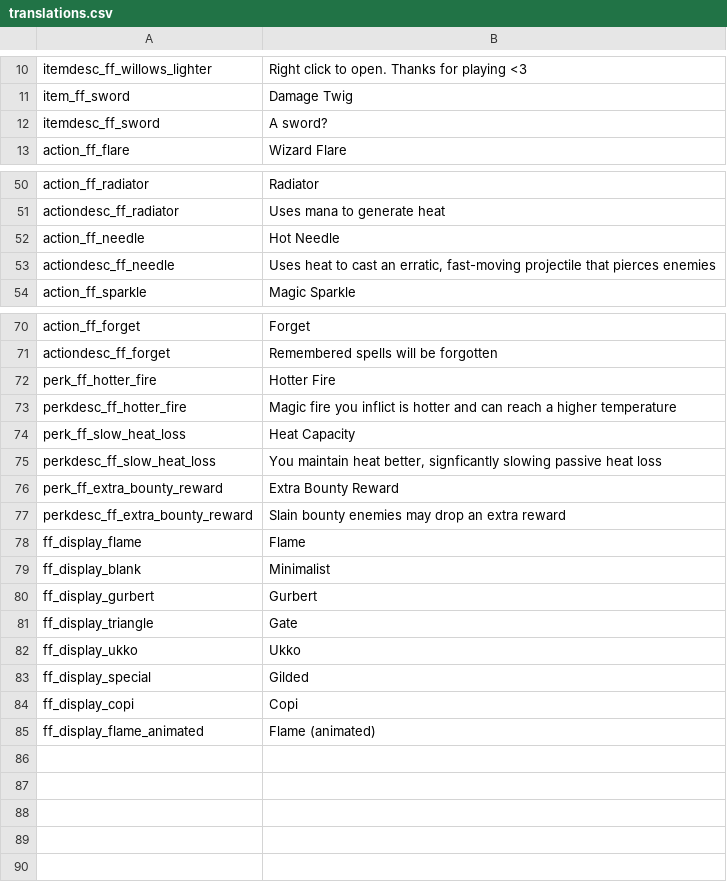
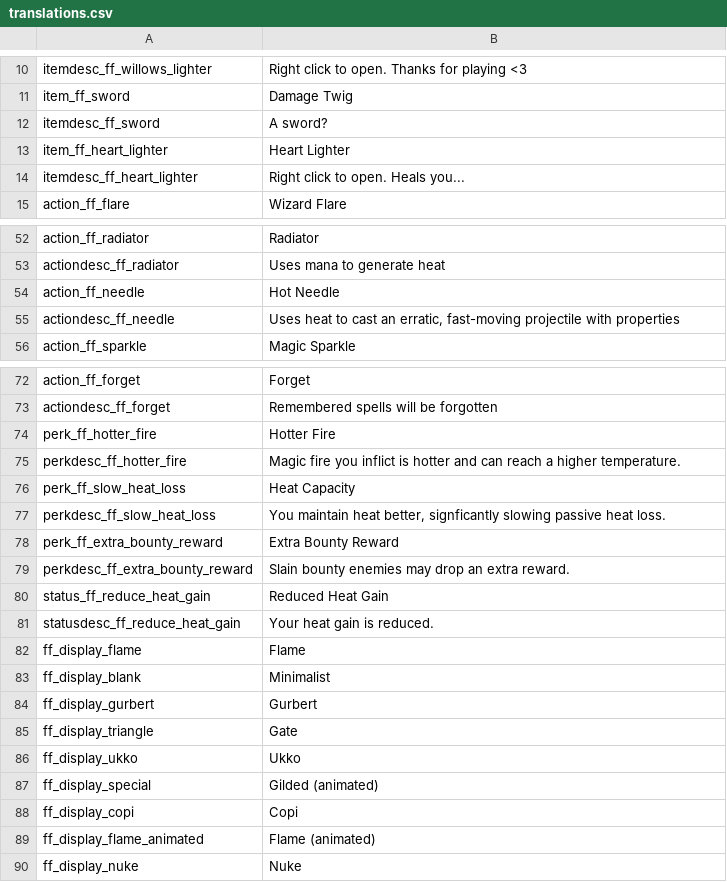
Before and after one commit to SiriMoel/foolish_flame, a CSV file: files/translations.csv, drawn as a sheet; only a part is shown, gaps mark what is left out.

Commit message:
final 2 heat displays, 1 item, some other changes?

```diff
--- a/files/translations.csv
+++ b/files/translations.csv
@@ -12,2 +12,4 @@ item_ff_sword,"Damage Twig",,,,,,,,,,,,,,,,,,,,,,
 itemdesc_ff_sword,"A sword?",,,,,,,,,,,,,,,,,,,,,,
+item_ff_heart_lighter,"Heart Lighter",,,,,,,,,,,,,,,,,,,,,,
+itemdesc_ff_heart_lighter,"Right click to open. Heals you...",,,,,,,,,,,,,,,,,,,,,,
 action_ff_flare,"Wizard Flare",,,,,,,,,,,,,,,,,,,,,,
@@ -52,3 +54,3 @@ actiondesc_ff_radiator,"Uses mana to generate heat",,,,,,,,,,,,,,,,,,,,,,
 action_ff_needle,"Hot Needle",,,,,,,,,,,,,,,,,,,,,,
-actiondesc_ff_needle,"Uses heat to cast an erratic, fast-moving projectile that pierces enemies",,,,,,,,,,,,,,,,,,,,,,
+actiondesc_ff_needle,"Uses heat to cast an erratic, fast-moving projectile with properties",,,,,,,,,,,,,,,,,,,,,,
 action_ff_sparkle,"Magic Sparkle",,,,,,,,,,,,,,,,,,,,,,
@@ -72,7 +74,9 @@ actiondesc_ff_forget,"Remembered spells will be forgotten",,,,,,,,,,,,,,,,,,,,,,
 perk_ff_hotter_fire,"Hotter Fire",,,,,,,,,,,,,,,,,,,,,,
-perkdesc_ff_hotter_fire,"Magic fire you inflict is hotter and can reach a higher temperature",,,,,,,,,,,,,,,,,,,,,,
+perkdesc_ff_hotter_fire,"Magic fire you inflict is hotter and can reach a higher temperature.",,,,,,,,,,,,,,,,,,,,,,
 perk_ff_slow_heat_loss,"Heat Capacity",,,,,,,,,,,,,,,,,,,,,,
-perkdesc_ff_slow_heat_loss,"You maintain heat better, signficantly slowing passive heat loss",,,,,,,,,,,,,,,,,,,,,,
+perkdesc_ff_slow_heat_loss,"You maintain heat better, signficantly slowing passive heat loss.",,,,,,,,,,,,,,,,,,,,,,
 perk_ff_extra_bounty_reward,"Extra Bounty Reward",,,,,,,,,,,,,,,,,,,,,,
-perkdesc_ff_extra_bounty_reward,"Slain bounty enemies may drop an extra reward",,,,,,,,,,,,,,,,,,,,,,
+perkdesc_ff_extra_bounty_reward,"Slain bounty enemies may drop an extra reward.",,,,,,,,,,,,,,,,,,,,,,
+status_ff_reduce_heat_gain,"Reduced Heat Gain",,,,,,,,,,,,,,,,,,,,,,
+statusdesc_ff_reduce_heat_gain,"Your heat gain is reduced.",,,,,,,,,,,,,,,,,,,,,,
 ff_display_flame,"Flame",,,,,,,,,,,,,,,,,,,,,,
@@ -82,4 +86,5 @@ ff_display_triangle,"Gate",,,,,,,,,,,,,,,,,,,,,,
 ff_display_ukko,"Ukko",,,,,,,,,,,,,,,,,,,,,,
-ff_display_special,"Gilded",,,,,,,,,,,,,,,,,,,,,,
+ff_display_special,"Gilded (animated)",,,,,,,,,,,,,,,,,,,,,,
 ff_display_copi,"Copi",,,,,,,,,,,,,,,,,,,,,,
 ff_display_flame_animated,"Flame (animated)",,,,,,,,,,,,,,,,,,,,,,
+ff_display_nuke,"Nuke",,,,,,,,,,,,,,,,,,,,,,
```
Also changed, not shown: 48 other files.
